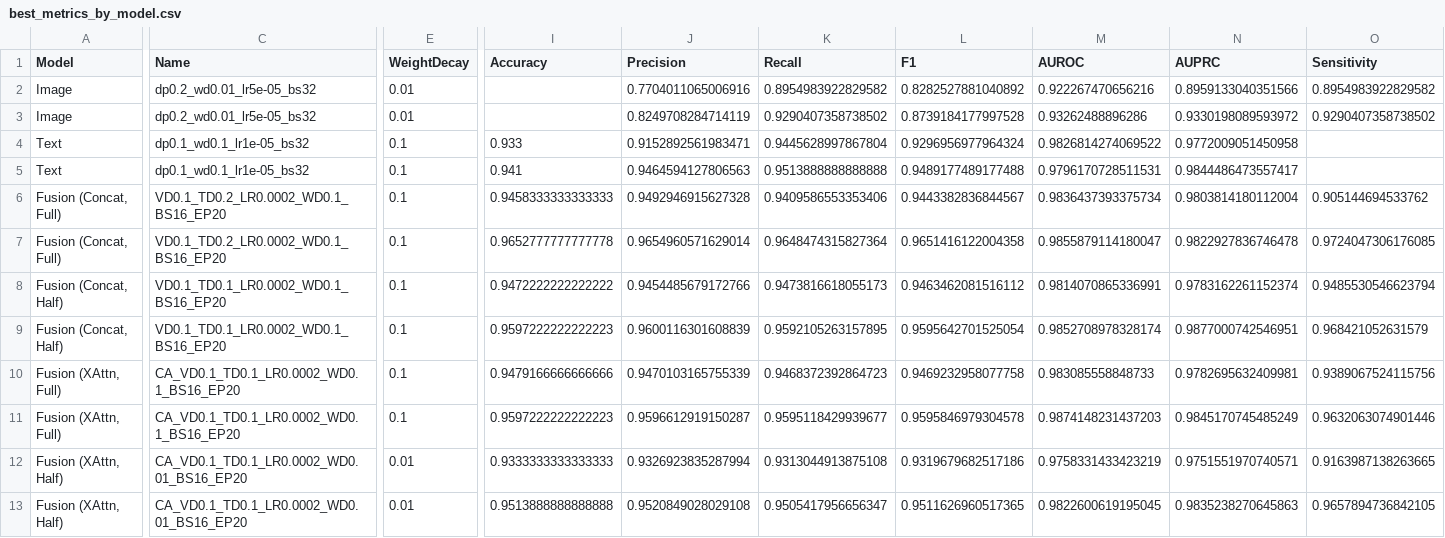
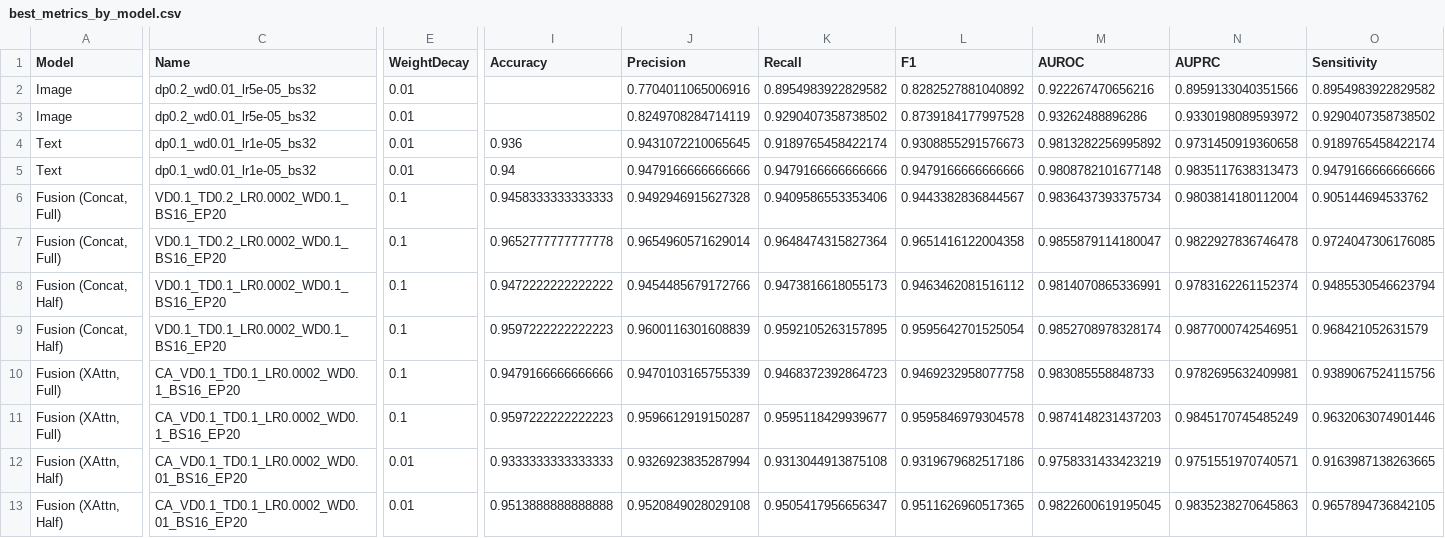
Before and after one commit to CrossMedDx/health-project, a CSV file: analysis/best_metrics_by_model.csv, drawn as a sheet; only a part is shown, gaps mark what is left out; the diff covers the shown part only; the diff names each change by its address in the sheet, - before the commit and + after, or states it on an @@ line.

```diff
--- a/analysis/best_metrics_by_model.csv
+++ b/analysis/best_metrics_by_model.csv
-C4:C5 (Name): dp0.1_wd0.1_lr1e-05_bs32
+C4:C5 (Name): dp0.1_wd0.01_lr1e-05_bs32
-E4:E5 (WeightDecay): 0.1
+E4:E5 (WeightDecay): 0.01
-I4 (Accuracy): 0.933
+I4 (Accuracy): 0.936
-J4 (Precision): 0.9152892561983471
+J4 (Precision): 0.9431072210065645
-K4 (Recall): 0.9445628997867804
+K4 (Recall): 0.9189765458422174
-L4 (F1): 0.9296956977964324
+L4 (F1): 0.9308855291576673
-M4 (AUROC): 0.9826814274069522
+M4 (AUROC): 0.9813282256995892
-N4 (AUPRC): 0.9772009051450958
+N4 (AUPRC): 0.9731450919360658
-O4 (Sensitivity): (empty)
+O4 (Sensitivity): 0.9189765458422174
-I5 (Accuracy): 0.941
+I5 (Accuracy): 0.94
-J5 (Precision): 0.9464594127806563
+J5 (Precision): 0.9479166666666666
-K5 (Recall): 0.9513888888888888
+K5 (Recall): 0.9479166666666666
-L5 (F1): 0.9489177489177488
+L5 (F1): 0.9479166666666666
-M5 (AUROC): 0.9796170728511531
+M5 (AUROC): 0.9808782101677148
-N5 (AUPRC): 0.9844486473557417
+N5 (AUPRC): 0.9835117638313473
-O5 (Sensitivity): (empty)
+O5 (Sensitivity): 0.9479166666666666
```
Also changed, not shown: 4 edited cells elsewhere in this file, analysis/full_analysis.csv, 2 other files.
